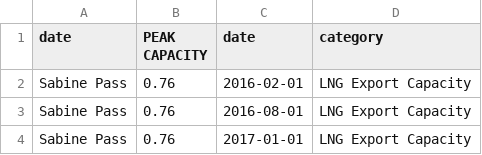
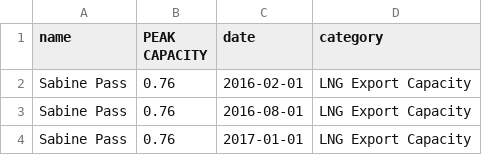
Before and after one commit to Miles-byte/Apricitas, a CSV file: America Net Energy Export/US_LNG_EXPORT_CAPACITY.csv (was America Net Energy Export/LNG_EXPORT_CAPACITY.csv), drawn as a sheet; only a part is shown.

Commit message:
Updating US LNG Export Capacity data

```diff
--- a/America Net Energy Export/LNG_EXPORT_CAPACITY.csv
+++ b/America Net Energy Export/US_LNG_EXPORT_CAPACITY.csv
@@ -1,2 +1,2 @@
-date,PEAK CAPACITY,date,category
+name,PEAK CAPACITY,date,category
 Sabine Pass,0.76 ,2016-02-01,LNG Export Capacity
```
